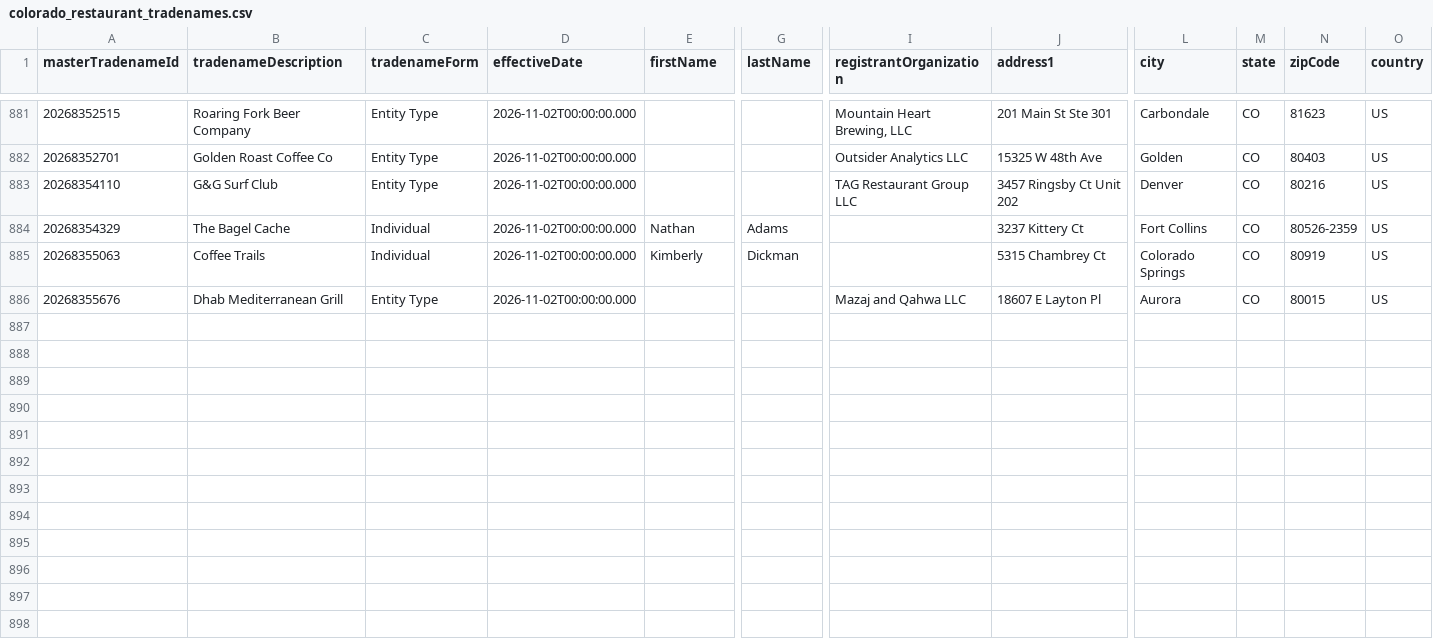
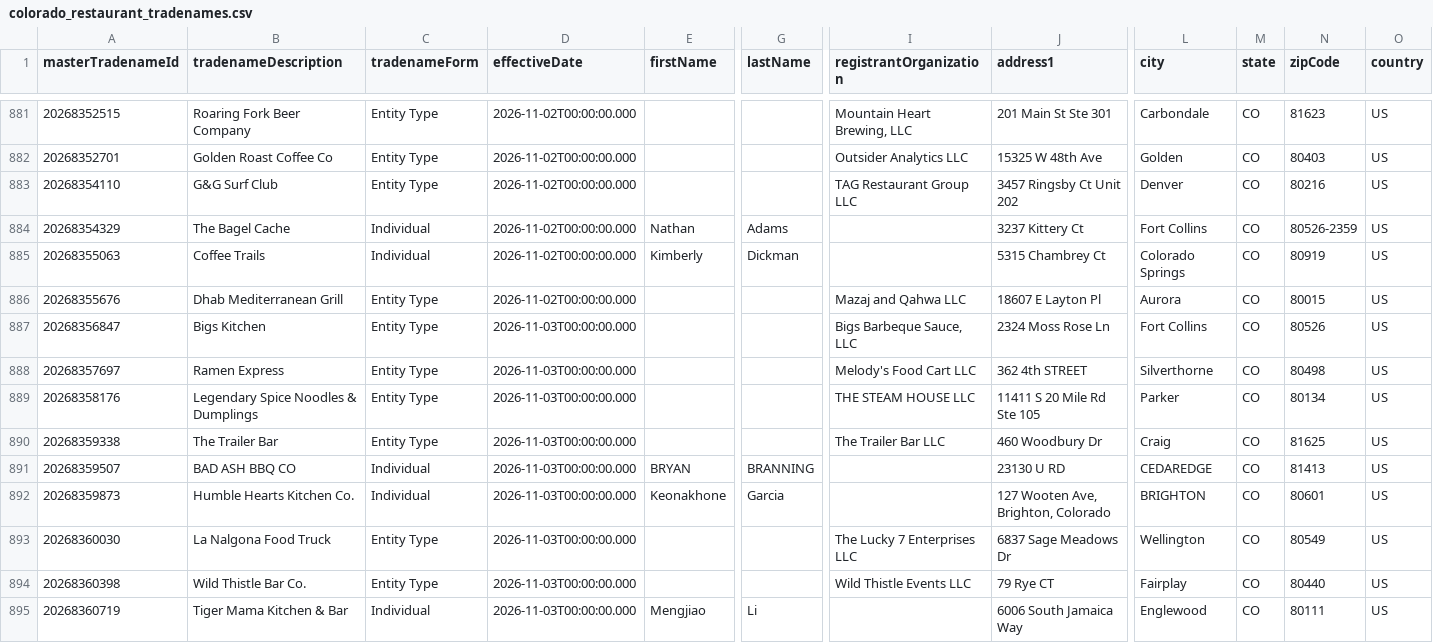
Before and after one commit to lorenzo-gu/cleared_gtm, a CSV file: data/colorado_restaurant_tradenames.csv, drawn as a sheet; only a part is shown, gaps mark what is left out; rows hold the shown columns only; the diff names each change by its address in the sheet, - before the commit and + after, or states it on an @@ line.

```diff
--- a/data/colorado_restaurant_tradenames.csv
+++ b/data/colorado_restaurant_tradenames.csv
+row 887: 20268356847 | Bigs Kitchen | Entity Type | 2026-11-03T00:00:00.000 |  |  | Bigs Barbeque Sauce, LLC | 2324 Moss Rose Ln | Fort Collins | CO | 80526 | US
+row 888: 20268357697 | Ramen Express | Entity Type | 2026-11-03T00:00:00.000 |  |  | Melody's Food Cart LLC | 362 4th STREET | Silverthorne | CO | 80498 | US
+row 889: 20268358176 | Legendary Spice Noodles & Dumplings | Entity Type | 2026-11-03T00:00:00.000 |  |  | THE STEAM HOUSE LLC | 11411 S 20 Mile Rd Ste 105 | Parker | CO | 80134 | US
+row 890: 20268359338 | The Trailer Bar | Entity Type | 2026-11-03T00:00:00.000 |  |  | The Trailer Bar LLC | 460 Woodbury Dr | Craig | CO | 81625 | US
+row 891: 20268359507 | BAD ASH BBQ CO | Individual | 2026-11-03T00:00:00.000 | BRYAN | BRANNING |  | 23130 U RD | CEDAREDGE | CO | 81413 | US
+row 892: 20268359873 | Humble Hearts Kitchen Co. | Individual | 2026-11-03T00:00:00.000 | Keonakhone | Garcia |  | 127 Wooten Ave, Brighton, Colorado | BRIGHTON | CO | 80601 | US
+row 893: 20268360030 | La Nalgona Food Truck | Entity Type | 2026-11-03T00:00:00.000 |  |  | The Lucky 7 Enterprises LLC | 6837 Sage Meadows Dr | Wellington | CO | 80549 | US
+row 894: 20268360398 | Wild Thistle Bar Co. | Entity Type | 2026-11-03T00:00:00.000 |  |  | Wild Thistle Events LLC | 79 Rye CT | Fairplay | CO | 80440 | US
+row 895: 20268360719 | Tiger Mama Kitchen & Bar | Individual | 2026-11-03T00:00:00.000 | Mengjiao | Li |  | 6006 South Jamaica Way | Englewood | CO | 80111 | US
```
